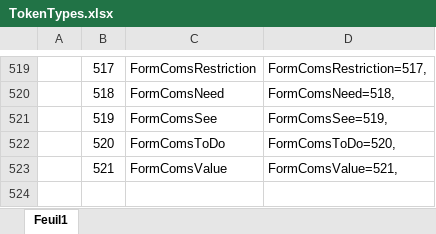
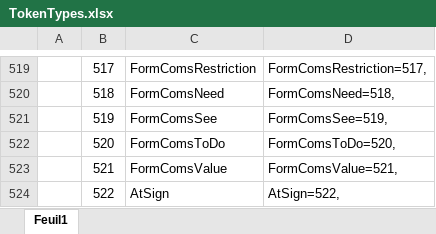
Before and after one commit to TypeCobolTeam/TypeCobol, an Excel workbook: Documentation/TokenTypes.xlsx, sheet Feuil1, drawn as a sheet; only a part is shown, gaps mark what is left out; values as stored, in another font and other column widths than the file's, no borders; conditional formats not drawn; the diff names each change by its address in the sheet, - before the commit and + after, or states it on an @@ line.

```diff
--- a/Documentation/TokenTypes.xlsx (sheet Feuil1)
+++ b/Documentation/TokenTypes.xlsx (sheet Feuil1)
+row 524:  | 522 | AtSign | AtSign=522,
```
Also changed, not shown: 11 other files.
